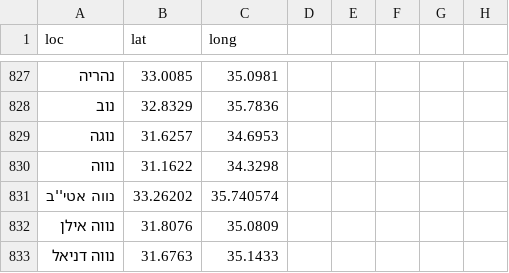
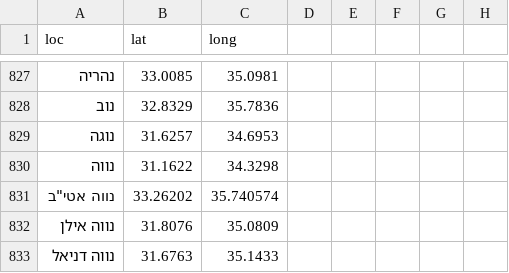
Before and after one commit to StormYoutube1/data, a CSV file: sks.csv, drawn as a sheet; only a part is shown, gaps mark what is left out.

Commit message:
Update sks.csv

```diff
--- a/sks.csv
+++ b/sks.csv
@@ -830,3 +830,3 @@ loc,lat,long
 נווה,31.1622,34.3298
-נווה אטי''ב,33.26202,35.740574
+נווה אטי"ב,33.26202,35.740574
 נווה אילן,31.8076,35.0809
```
